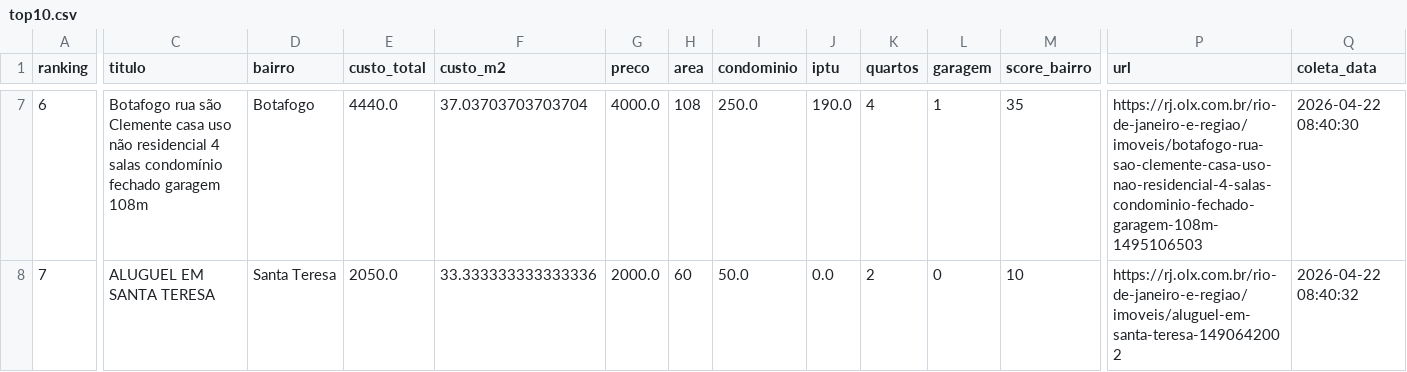
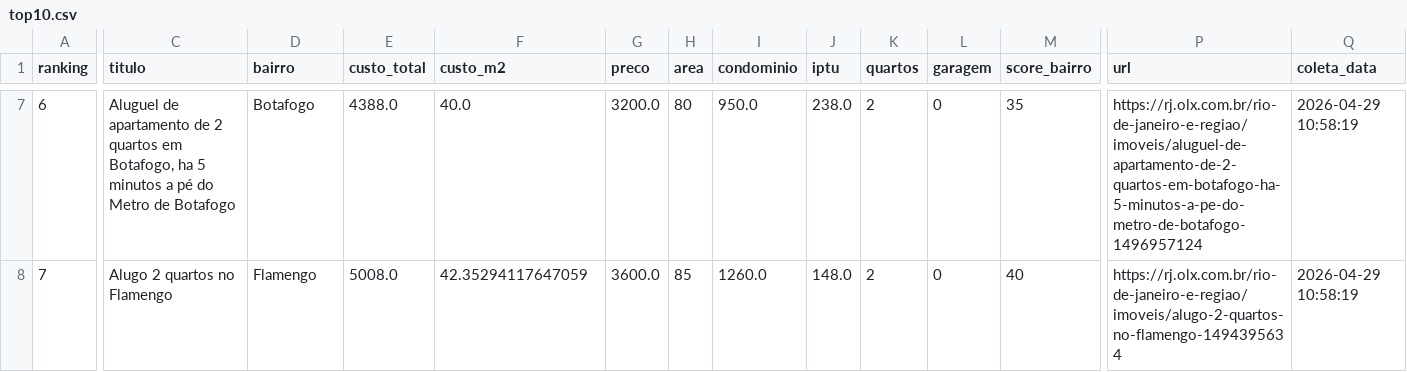
Before and after one commit to DboechatM/RentHunter, a CSV file: data/top/top10.csv, drawn as a sheet; only a part is shown, gaps mark what is left out; the diff covers the shown part only; the diff names each change by its address in the sheet, - before the commit and + after, or states it on an @@ line.

```diff
--- a/data/top/top10.csv
+++ b/data/top/top10.csv
-C7 (titulo): Botafogo rua são Clemente casa uso não residencial 4 salas condomínio fechado garagem 108m
+C7 (titulo): Aluguel de apartamento de 2 quartos em Botafogo, ha 5 minutos a pé do Metro de Botafogo
-E7 (custo_total): 4440.0
+E7 (custo_total): 4388.0
-F7 (custo_m2): 37.03703703703704
+F7 (custo_m2): 40.0
-G7 (preco): 4000.0
+G7 (preco): 3200.0
-H7 (area): 108
+H7 (area): 80
-I7 (condominio): 250.0
+I7 (condominio): 950.0
-J7 (iptu): 190.0
+J7 (iptu): 238.0
-K7 (quartos): 4
+K7 (quartos): 2
-L7 (garagem): 1
+L7 (garagem): 0
-P7 (url): https://rj.olx.com.br/rio-de-janeiro-e-regiao/imoveis/botafogo-rua-sao-clemente-casa-uso-nao-residencial-4-salas-condominio-fechado-garagem-108m-1495106503
+P7 (url): https://rj.olx.com.br/rio-de-janeiro-e-regiao/imoveis/aluguel-de-apartamento-de-2-quartos-em-botafogo-ha-5-minutos-a-pe-do-metro-de-botafogo-1496957124
-Q7 (coleta_data): 2026-04-22 08:40:30
+Q7 (coleta_data): 2026-04-29 10:58:19
-C8 (titulo): ALUGUEL EM SANTA TERESA
+C8 (titulo): Alugo 2 quartos no Flamengo
-D8 (bairro): Santa Teresa
+D8 (bairro): Flamengo
-E8 (custo_total): 2050.0
+E8 (custo_total): 5008.0
-F8 (custo_m2): 33.333333333333336
+F8 (custo_m2): 42.35294117647059
-G8 (preco): 2000.0
+G8 (preco): 3600.0
-H8 (area): 60
+H8 (area): 85
-I8 (condominio): 50.0
+I8 (condominio): 1260.0
-J8 (iptu): 0.0
+J8 (iptu): 148.0
-M8 (score_bairro): 10
+M8 (score_bairro): 40
-P8 (url): https://rj.olx.com.br/rio-de-janeiro-e-regiao/imoveis/aluguel-em-santa-teresa-1490642002
+P8 (url): https://rj.olx.com.br/rio-de-janeiro-e-regiao/imoveis/alugo-2-quartos-no-flamengo-1494395634
-Q8 (coleta_data): 2026-04-22 08:40:32
+Q8 (coleta_data): 2026-04-29 10:58:19
```
Also changed, not shown: 97 edited cells elsewhere in this file, 3 other files.
